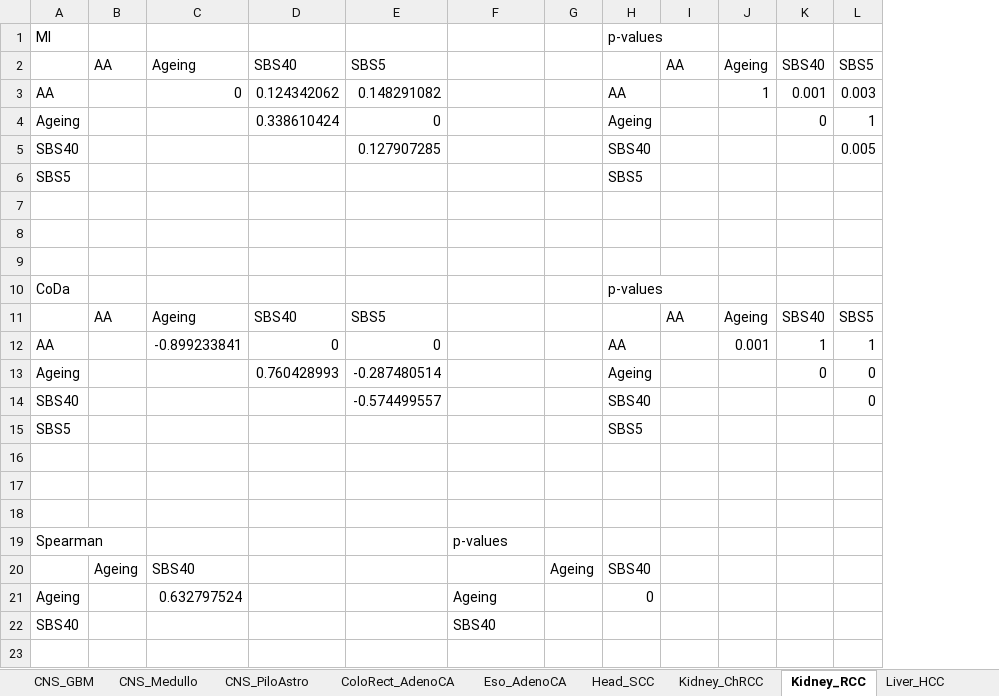
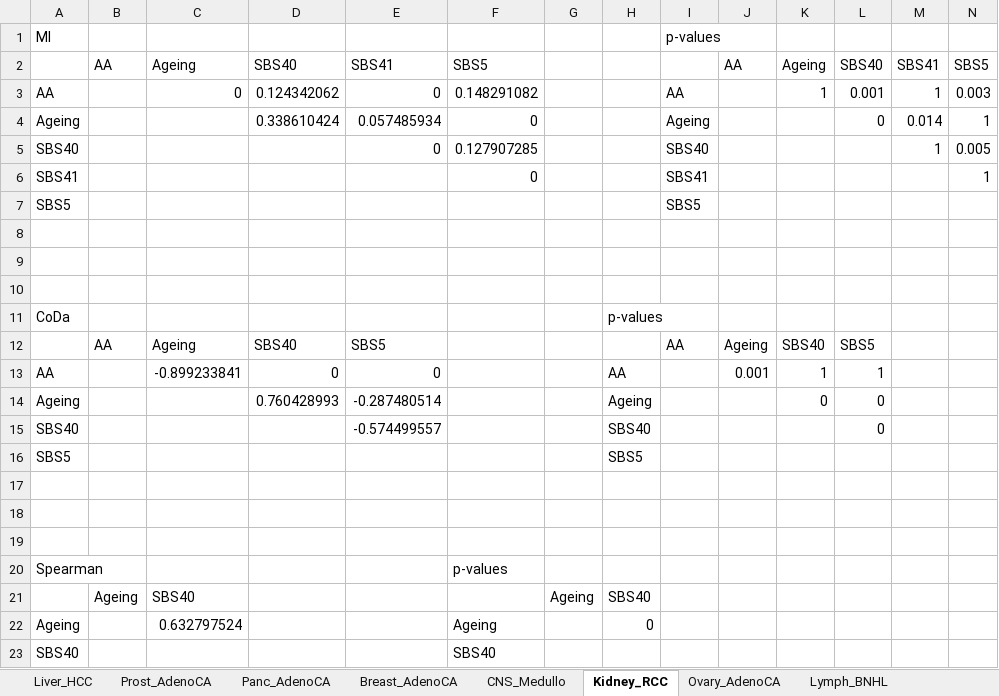
Before and after one commit to annahyan/mutsigints, an Excel workbook: supp_data/pcawg_sig_sig_all_metrics_report.xlsx, sheet Kidney_RCC, drawn as a sheet; values as stored, in another font and other column widths than the file's, no borders; addresses are those after the commit; the diff names each change by its address in the sheet, - before the commit and + after, or states it on an @@ line.

```diff
--- a/supp_data/pcawg_sig_sig_all_metrics_report.xlsx (sheet Kidney_RCC)
+++ b/supp_data/pcawg_sig_sig_all_metrics_report.xlsx (sheet Kidney_RCC)
@@ sheet tab order changed: Liver_HCC | Prost_AdenoCA | Panc_AdenoCA | Breast_AdenoCA | CNS_Medullo | Kidney_RCC | Ovary_AdenoCA | Lymph_BNHL @@
+column K, rows 2-3: Ageing | 1; rows 12-14: SBS40 | 1 | 0
+column M, rows 2-5: SBS41 | 1 | 0.014 | 1
-H1: p-values
+H1: (empty)
-I1: (empty)
+I1: p-values
-E2: SBS5
+E2: SBS41
-F2: (empty)
+F2: SBS5
-I2: AA
+I2: (empty)
-J2: Ageing
+J2: AA
-E3: 0.148291082
+E3: 0
-F3: (empty)
+F3: 0.148291082
-H3: AA
+H3: (empty)
-I3: (empty)
+I3: AA
-J3: 1
+J3: (empty)
-E4: 0
+E4: 0.057485934
-F4: (empty)
+F4: 0
-H4: Ageing
+H4: (empty)
-I4: (empty)
+I4: Ageing
-E5: 0.127907285
+E5: 0
-F5: (empty)
+F5: 0.127907285
-H5: SBS40
+H5: (empty)
-I5: (empty)
+I5: SBS40
+row 6: SBS41 |  |  |  |  | 0 |  |  | SBS41 |  |  |  |  | 1
-H7: SBS5
+H7: (empty)
-I7: (empty)
+I7: SBS5
-L12: SBS40
+L12: SBS5
-N12: SBS5
+N12: (empty)
-N13: 1
+N13: (empty)
-N14:N15: 0
+N14:N15: (empty)
-L15: (empty)
+L15: 0
```
Also changed, not shown: sheet Liver_HCC, sheet CNS_Medullo, sheet Stomach_AdenoCA, sheet Lymph_BNHL, sheet Eso_AdenoCA, sheet Prost_AdenoCA, 4 more sheets, supp_data/tcga_sig_sig_all_metrics_report.xlsx, 2 other files.
